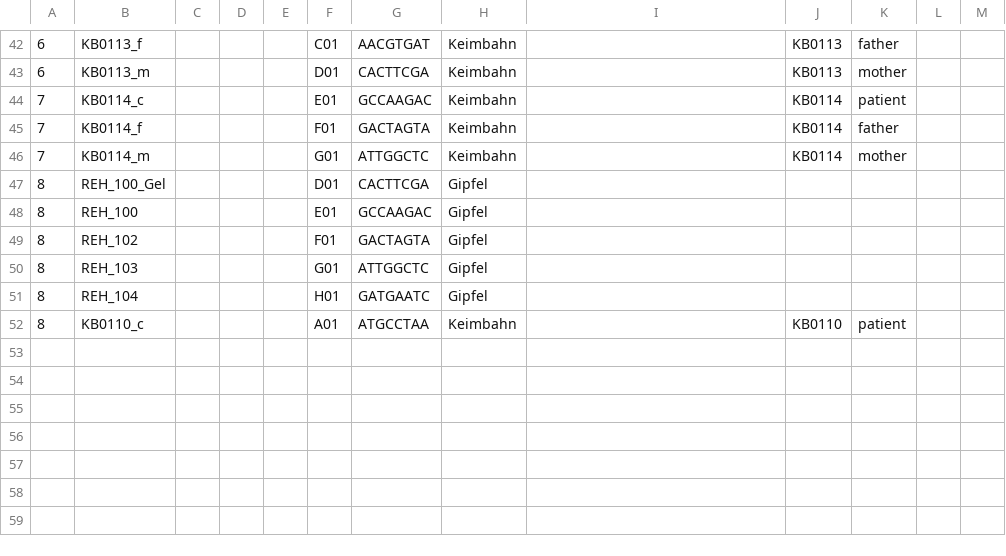
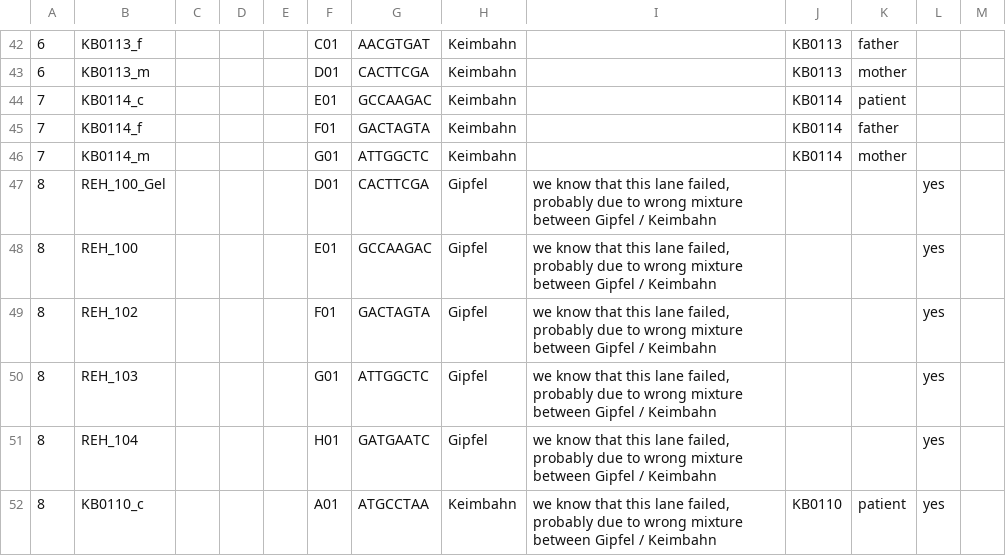
Before and after one commit to sjanssen2/spike, a CSV file: data/samplesheets/170123_SN737_0404_ACA4LJACXX_spike.csv, drawn as a sheet; only a part is shown, gaps mark what is left out; the diff names each change by its address in the sheet, - before the commit and + after, or states it on an @@ line.

Commit message:
adding ignore to samples in lane 8, since we know it failed

```diff
--- a/data/samplesheets/170123_SN737_0404_ACA4LJACXX_spike.csv
+++ b/data/samplesheets/170123_SN737_0404_ACA4LJACXX_spike.csv
-I47:I52: (empty)
+I47:I52: we know that this lane failed, probably due to wrong mixture between Gipfel / Keimbahn
-L47:L52: (empty)
+L47:L52: yes
```
